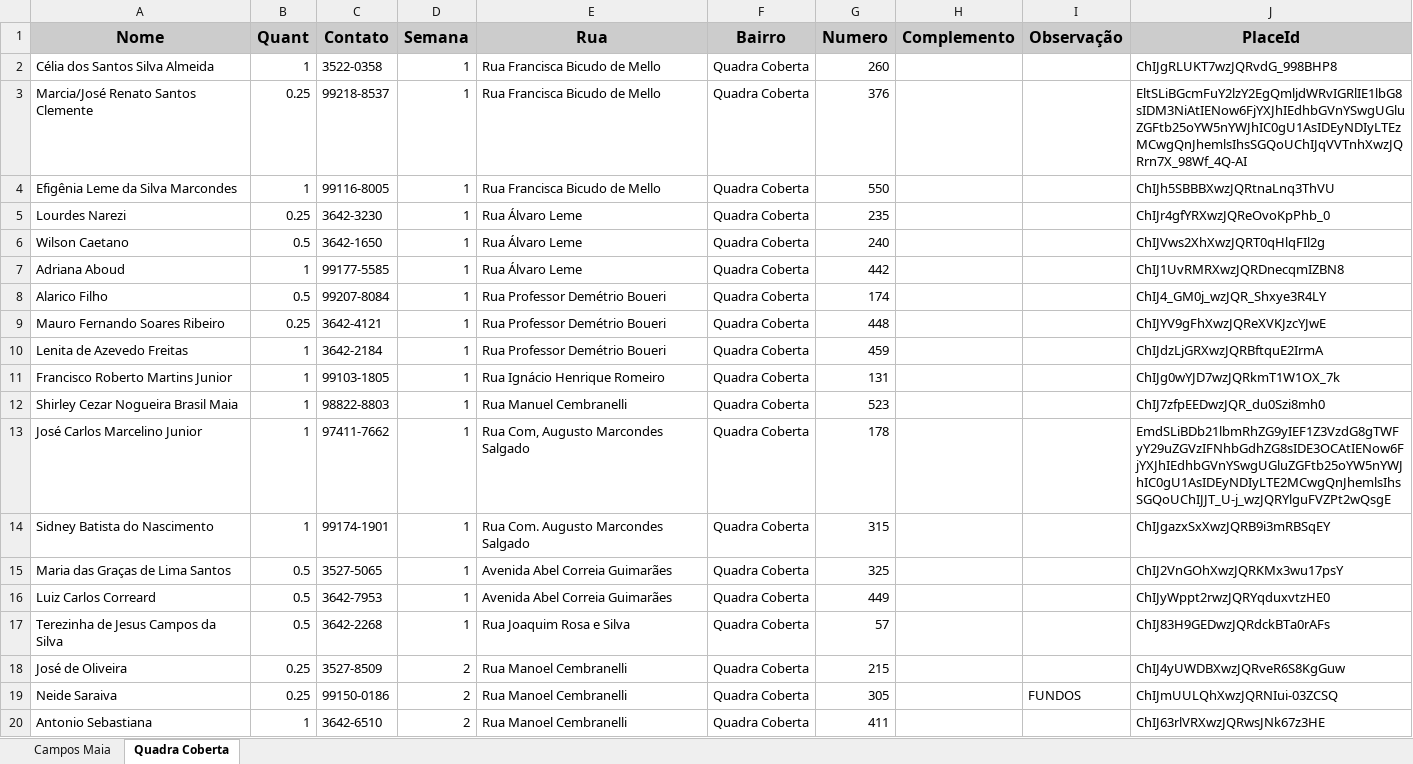
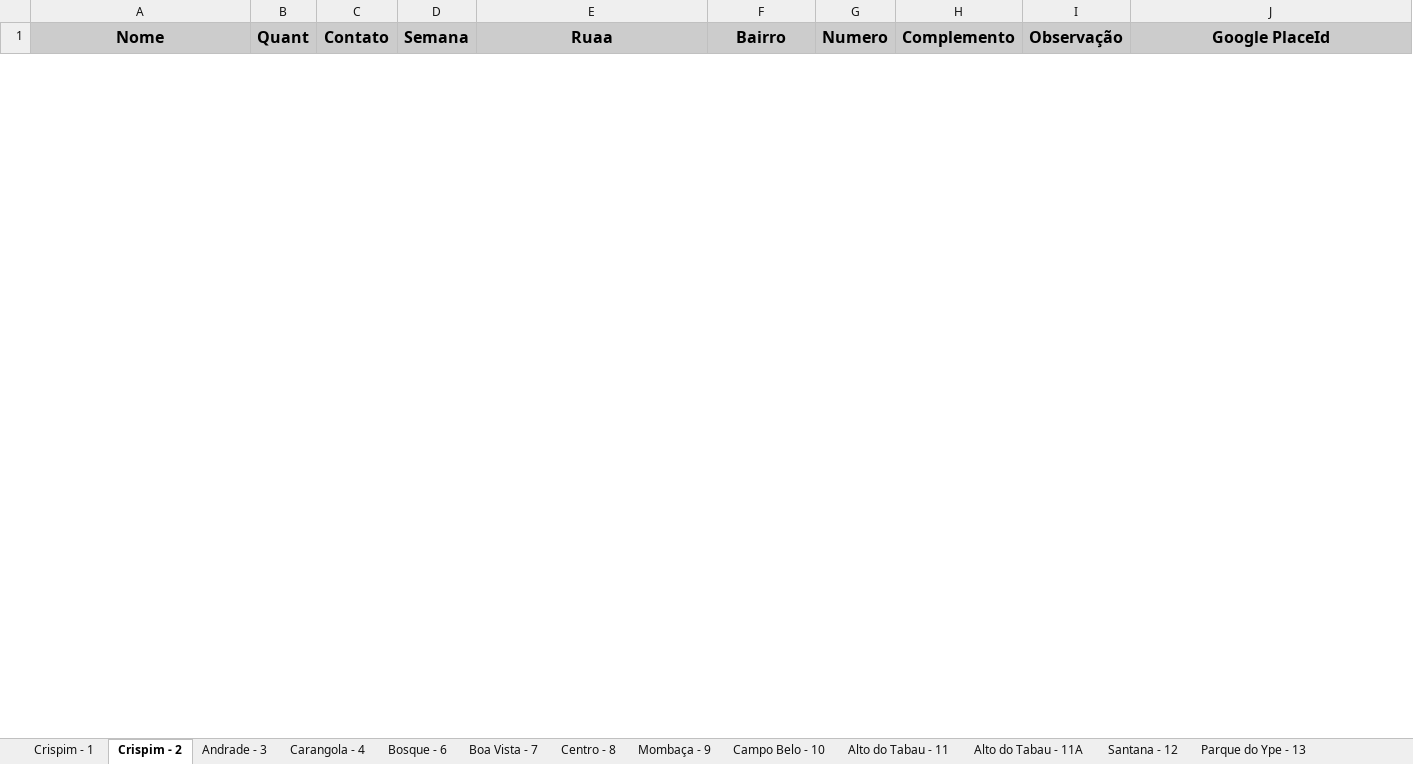
Before and after one commit to fabiosakiyama/melo-moraes, an Excel workbook: src/main/resources/carga-inicial-doadores.xlsx, sheet Crispim - 2, drawn as a sheet; only a part is shown; values as stored, in another font and other column widths than the file's, no borders; removed rows and columns are numbered as before the commit, all else as after; the diff covers the shown part only; the diff names each change by its address in the sheet, - before the commit and + after, or states it on an @@ line.

```diff
--- a/src/main/resources/carga-inicial-doadores.xlsx (sheet Crispim - 2)
+++ b/src/main/resources/carga-inicial-doadores.xlsx (sheet Crispim - 2)
-sheet tab: Campos Maia
+sheet tab: Crispim - 1
-sheet tab: Quadra Coberta
+sheet tab: Crispim - 2
+sheet tab: Andrade - 3
+sheet tab: Carangola - 4
+sheet tab: Bosque - 6
+sheet tab: Boa Vista - 7
+sheet tab: Centro - 8
+sheet tab: Mombaça - 9
+sheet tab: Campo Belo - 10
+sheet tab: Alto do Tabau - 11
+sheet tab: Alto do Tabau - 11A
+sheet tab: Santana - 12
+sheet tab: Parque do Ype - 13
-E1: Rua
+E1: Ruaa
-J1: PlaceId
+J1: Google PlaceId
-row 2: Célia dos Santos Silva Almeida | 1 | 3522-0358 | 1 | Rua Francisca Bicudo de Mello | Quadra Coberta | 260 |  |  | ChIJgRLUKT7wzJQRvdG_998BHP8
-row 3: Marcia/José Renato Santos Clemente | 0.25 | 99218-8537 | 1 | Rua Francisca Bicudo de Mello | Quadra Coberta | 376 |  |  | EltSLiBGcmFuY2lzY2EgQmljdWRvIGRlIE1lbG8sIDM3NiAtIENow6FjYXJhIEdhbGVnYSwgUGluZGFtb25oYW5nYWJhIC0gU1AsIDEyNDIyLTEzMCwgQnJhemlsIhsSGQoUChIJqVVTnhXwzJQRrn7X_98Wf_4Q-AI
-row 4: Efigênia Leme da Silva Marcondes | 1 | 99116-8005 | 1 | Rua Francisca Bicudo de Mello | Quadra Coberta | 550 |  |  | ChIJh5SBBBXwzJQRtnaLnq3ThVU
-row 5: Lourdes Narezi | 0.25 | 3642-3230 | 1 | Rua Álvaro Leme | Quadra Coberta | 235 |  |  | ChIJr4gfYRXwzJQReOvoKpPhb_0
-row 6: Wilson Caetano | 0.5 | 3642-1650 | 1 | Rua Álvaro Leme | Quadra Coberta | 240 |  |  | ChIJVws2XhXwzJQRT0qHlqFIl2g
-row 7: Adriana Aboud | 1 | 99177-5585 | 1 | Rua Álvaro Leme | Quadra Coberta | 442 |  |  | ChIJ1UvRMRXwzJQRDnecqmIZBN8
-row 8: Alarico Filho | 0.5 | 99207-8084 | 1 | Rua Professor Demétrio Boueri | Quadra Coberta | 174 |  |  | ChIJ4_GM0j_wzJQR_Shxye3R4LY
-row 9: Mauro Fernando Soares Ribeiro | 0.25 | 3642-4121 | 1 | Rua Professor Demétrio Boueri | Quadra Coberta | 448 |  |  | ChIJYV9gFhXwzJQReXVKJzcYJwE
-row 10: Lenita de Azevedo Freitas | 1 | 3642-2184 | 1 | Rua Professor Demétrio Boueri | Quadra Coberta | 459 |  |  | ChIJdzLjGRXwzJQRBftquE2IrmA
-row 11: Francisco Roberto Martins Junior | 1 | 99103-1805 | 1 | Rua Ignácio Henrique Romeiro | Quadra Coberta | 131 |  |  | ChIJg0wYJD7wzJQRkmT1W1OX_7k
-row 12: Shirley Cezar Nogueira Brasil Maia | 1 | 98822-8803 | 1 | Rua Manuel Cembranelli | Quadra Coberta | 523 |  |  | ChIJ7zfpEEDwzJQR_du0Szi8mh0
-row 13: José Carlos Marcelino Junior | 1 | 97411-7662 | 1 | Rua Com, Augusto Marcondes Salgado | Quadra Coberta | 178 |  |  | EmdSLiBDb21lbmRhZG9yIEF1Z3VzdG8gTWFyY29uZGVzIFNhbGdhZG8sIDE3OCAtIENow6FjYXJhIEdhbGVnYSwgUGluZGFtb25oYW5nYWJhIC0gU1AsIDEyNDIyLTE2MCwgQnJhemlsIhsSGQoUChIJJT_U-j_wzJQRYlguFVZPt2wQsgE
-row 14: Sidney Batista do Nascimento | 1 | 99174-1901 | 1 | Rua Com. Augusto Marcondes Salgado | Quadra Coberta | 315 |  |  | ChIJgazxSxXwzJQRB9i3mRBSqEY
-row 15: Maria das Graças de Lima Santos | 0.5 | 3527-5065 | 1 | Avenida Abel Correia Guimarães | Quadra Coberta | 325 |  |  | ChIJ2VnGOhXwzJQRKMx3wu17psY
-row 16: Luiz Carlos Correard | 0.5 | 3642-7953 | 1 | Avenida Abel Correia Guimarães | Quadra Coberta | 449 |  |  | ChIJyWppt2rwzJQRYqduxvtzHE0
-row 17: Terezinha de Jesus Campos da Silva | 0.5 | 3642-2268 | 1 | Rua Joaquim Rosa e Silva | Quadra Coberta | 57 |  |  | ChIJ83H9GEDwzJQRdckBTa0rAFs
-row 18: José de Oliveira | 0.25 | 3527-8509 | 2 | Rua Manoel Cembranelli | Quadra Coberta | 215 |  |  | ChIJ4yUWDBXwzJQRveR6S8KgGuw
-row 19: Neide Saraiva | 0.25 | 99150-0186 | 2 | Rua Manoel Cembranelli | Quadra Coberta | 305 |  | FUNDOS | ChIJmUULQhXwzJQRNIui-03ZCSQ
-row 20: Antonio Sebastiana | 1 | 3642-6510 | 2 | Rua Manoel Cembranelli | Quadra Coberta | 411 |  |  | ChIJ63rlVRXwzJQRwsJNk67z3HE
```
Also changed, not shown: 61 added rows and 51 removed rows elsewhere in this sheet, sheet Crispim - 1, other sheet tabs, 9 other files.
